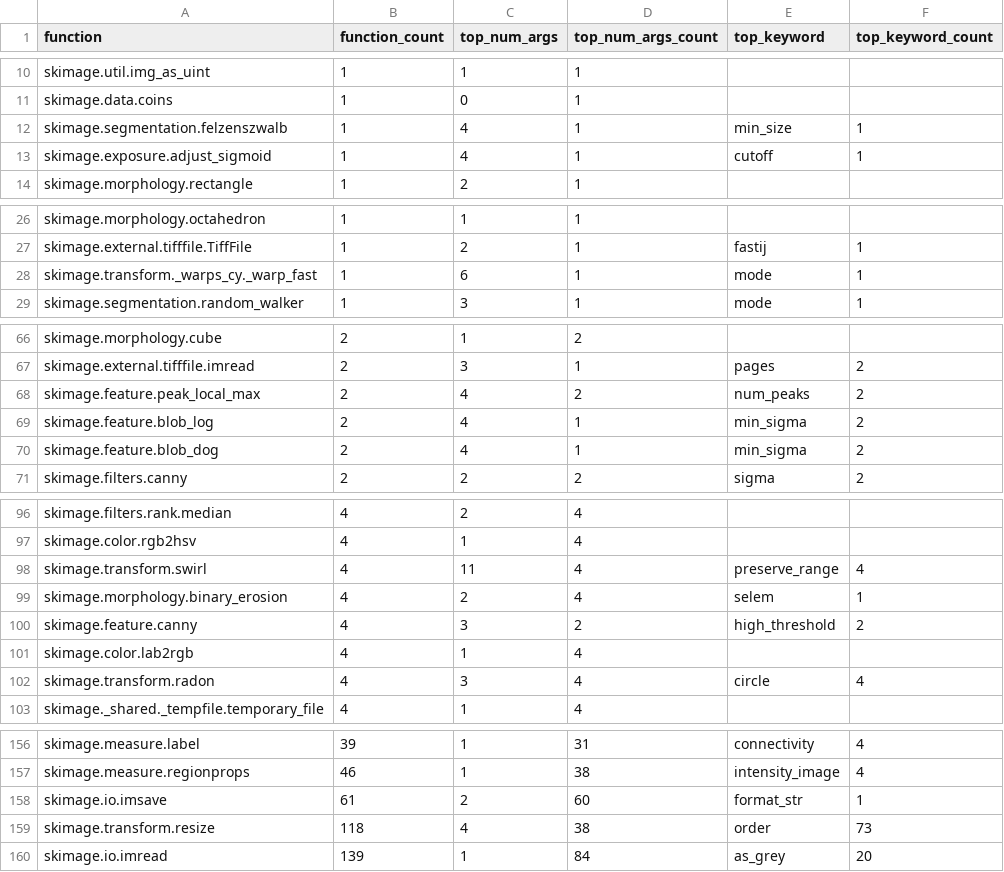
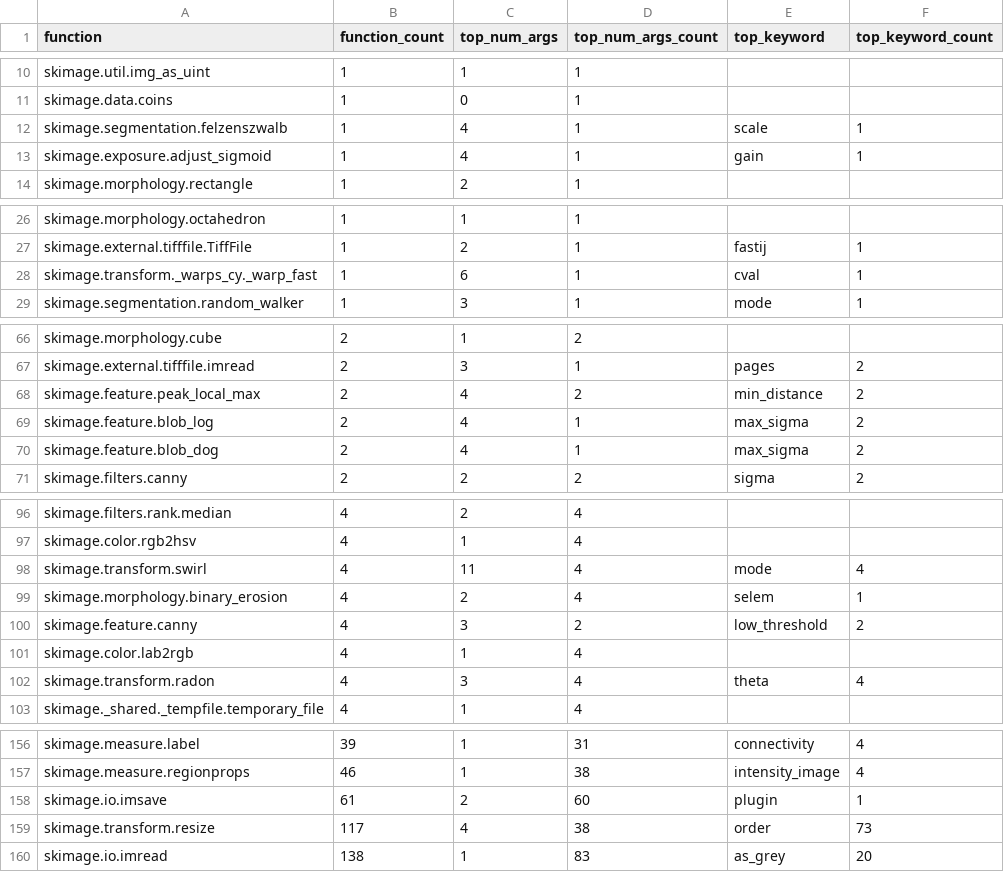
Before and after one commit to Quansight-Labs/python-api-inspect, a CSV file: data/scikit-image-summary.csv, drawn as a sheet; only a part is shown, gaps mark what is left out; the diff covers the shown part only.

```diff
--- a/data/scikit-image-summary.csv
+++ b/data/scikit-image-summary.csv
@@ -11,4 +11,4 @@ skimage.util.img_as_uint, 1, 1, 1, ,
 skimage.data.coins, 1, 0, 1, ,
-skimage.segmentation.felzenszwalb, 1, 4, 1, min_size, 1
-skimage.exposure.adjust_sigmoid, 1, 4, 1, cutoff, 1
+skimage.segmentation.felzenszwalb, 1, 4, 1, scale, 1
+skimage.exposure.adjust_sigmoid, 1, 4, 1, gain, 1
 skimage.morphology.rectangle, 1, 2, 1, ,
@@ -27,3 +27,3 @@ skimage.morphology.octahedron, 1, 1, 1, ,
 skimage.external.tifffile.TiffFile, 1, 2, 1, fastij, 1
-skimage.transform._warps_cy._warp_fast, 1, 6, 1, mode, 1
+skimage.transform._warps_cy._warp_fast, 1, 6, 1, cval, 1
 skimage.segmentation.random_walker, 1, 3, 1, mode, 1
@@ -67,5 +67,5 @@ skimage.morphology.cube, 2, 1, 2, ,
 skimage.external.tifffile.imread, 2, 3, 1, pages, 2
-skimage.feature.peak_local_max, 2, 4, 2, num_peaks, 2
-skimage.feature.blob_log, 2, 4, 1, min_sigma, 2
-skimage.feature.blob_dog, 2, 4, 1, min_sigma, 2
+skimage.feature.peak_local_max, 2, 4, 2, min_distance, 2
+skimage.feature.blob_log, 2, 4, 1, max_sigma, 2
+skimage.feature.blob_dog, 2, 4, 1, max_sigma, 2
 skimage.filters.canny, 2, 2, 2, sigma, 2
@@ -97,7 +97,7 @@ skimage.filters.rank.median, 4, 2, 4, ,
 skimage.color.rgb2hsv, 4, 1, 4, ,
-skimage.transform.swirl, 4, 11, 4, preserve_range, 4
+skimage.transform.swirl, 4, 11, 4, mode, 4
 skimage.morphology.binary_erosion, 4, 2, 4, selem, 1
-skimage.feature.canny, 4, 3, 2, high_threshold, 2
+skimage.feature.canny, 4, 3, 2, low_threshold, 2
 skimage.color.lab2rgb, 4, 1, 4, ,
-skimage.transform.radon, 4, 3, 4, circle, 4
+skimage.transform.radon, 4, 3, 4, theta, 4
 skimage._shared._tempfile.temporary_file, 4, 1, 4, ,
@@ -157,4 +157,4 @@ skimage.measure.label, 39, 1, 31, connectivity, 4
 skimage.measure.regionprops, 46, 1, 38, intensity_image, 4
-skimage.io.imsave, 61, 2, 60, format_str, 1
-skimage.transform.resize, 118, 4, 38, order, 73
-skimage.io.imread, 139, 1, 84, as_grey, 20
+skimage.io.imsave, 61, 2, 60, plugin, 1
+skimage.transform.resize, 117, 4, 38, order, 73
+skimage.io.imread, 138, 1, 83, as_grey, 20
```
Also changed, not shown: 6 edited cells elsewhere in this file, data/pyarrow-summary.csv, data/pymc3-summary.csv, 12 other files.
